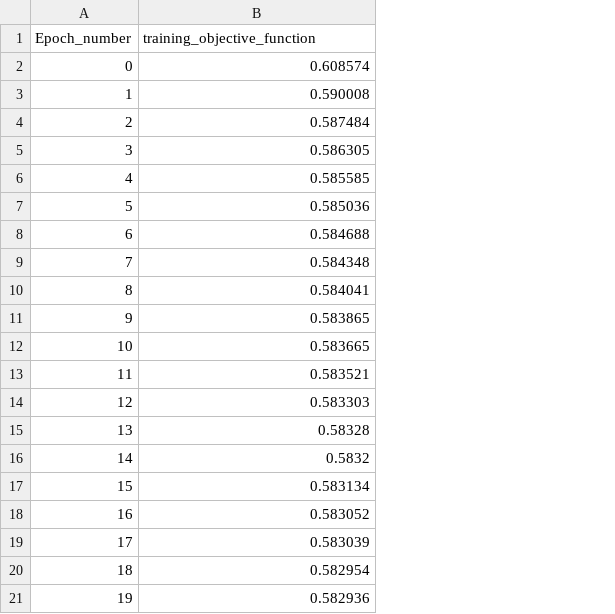
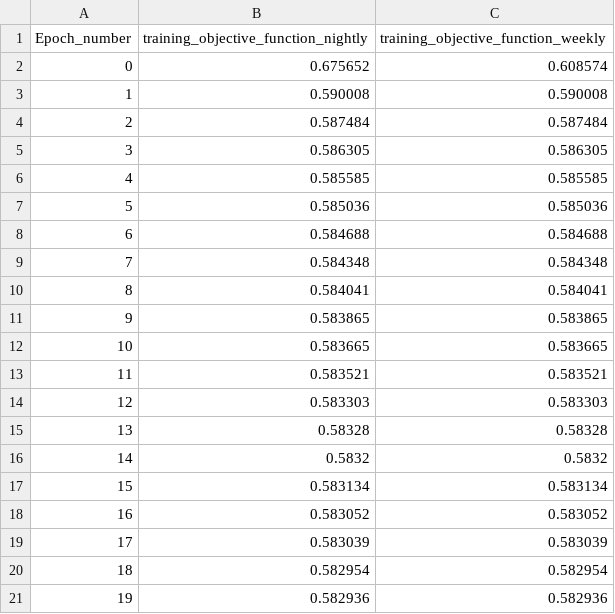
Before and after one commit to LLNL/lbann, a CSV file: bamboo/integration_tests/expected_values/expected_conv_autoencoder_imagenet_objective_functions_catalyst.csv, drawn as a sheet; the diff names each change by its address in the sheet, - before the commit and + after, or states it on an @@ line.

```diff
--- a/bamboo/integration_tests/expected_values/expected_conv_autoencoder_imagenet_objective_functions_catalyst.csv
+++ b/bamboo/integration_tests/expected_values/expected_conv_autoencoder_imagenet_objective_functions_catalyst.csv
+column C, rows 1-21: training_objective_function_weekly | 0.608574 | 0.590008 | 0.587484 | 0.586305 | 0.585585 | 0.585036 | 0.584688 | 0.584348 | 0.584041 | 0.583865 | 0.583665 | 0.583521 | 0.583303 | 0.58328 | 0.5832 | 0.583134 | 0.583052 | 0.583039 | 0.582954 | 0.582936
-B1: training_objective_function
+B1: training_objective_function_nightly
-B2: 0.608574
+B2: 0.675652
```
Also changed, not shown: bamboo/integration_tests/expected_values/expected_conv_autoencoder_imagenet_objective_functions_ray.csv, bamboo/integration_tests/expected_values/expected_conv_autoencoder_imagenet_objective_functions_surface.csv, 13 other files.
